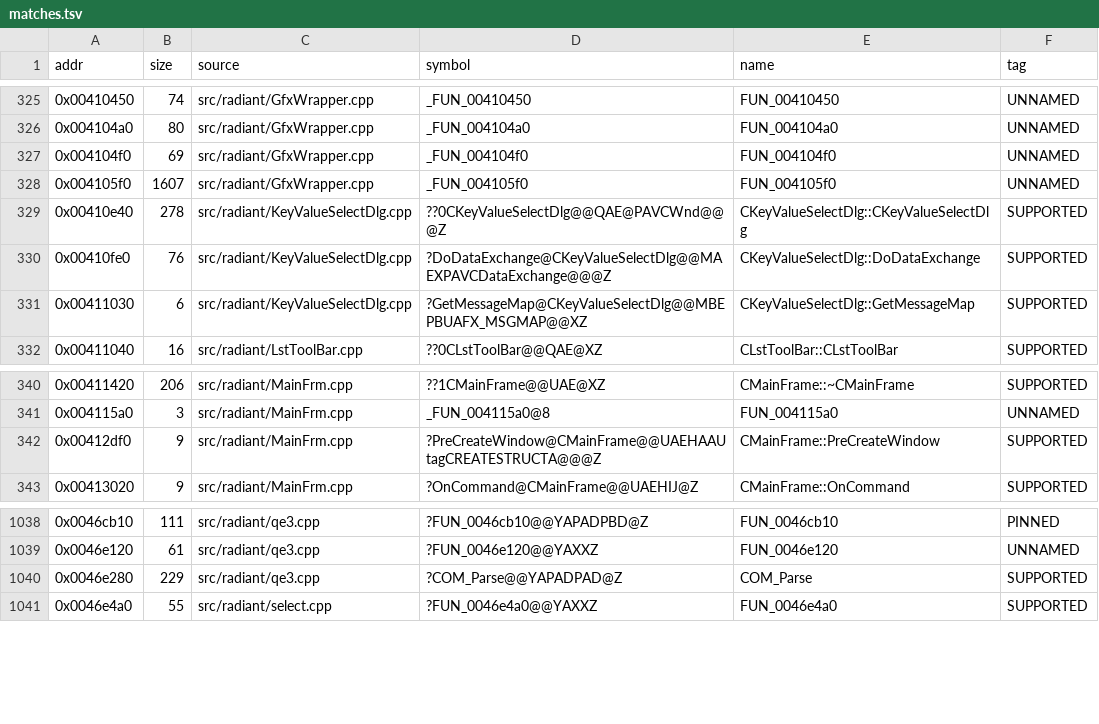
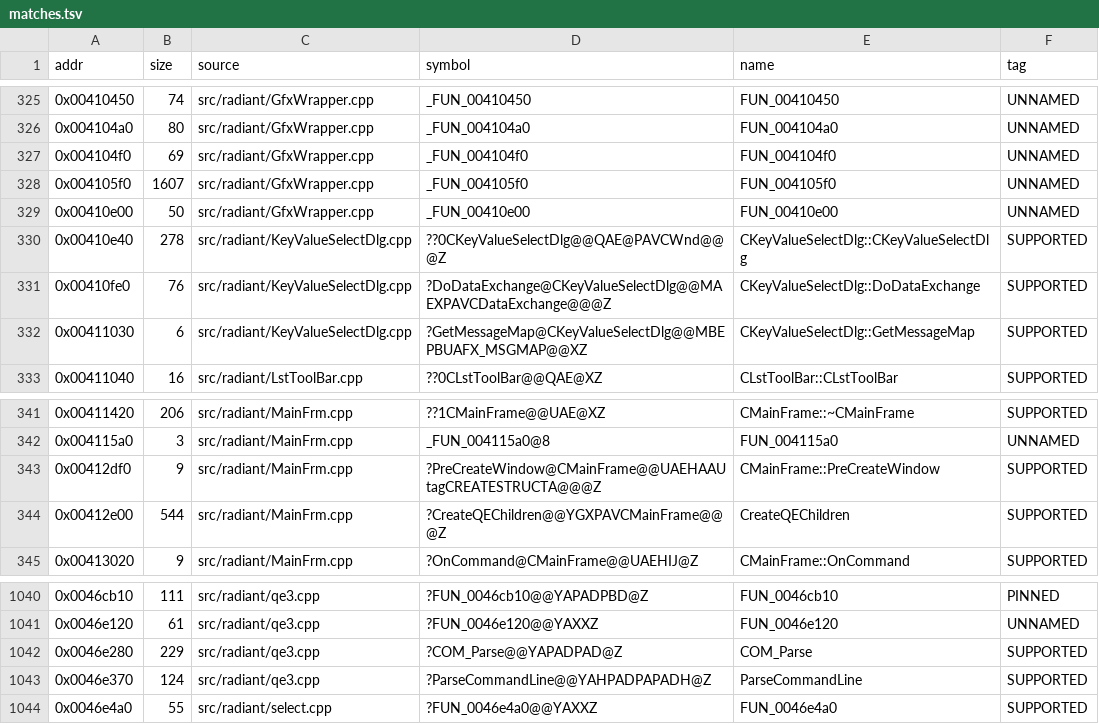
Before and after one commit to nawaftahir/cod2_wip, a TSV file: ledger/matches.tsv, drawn as a sheet; only a part is shown, gaps mark what is left out.

Commit message:
MainFrm/qe3/GfxWrapper: +3 matches (CreateQEChildren, ParseCommandLine, renderer shutdown)

```diff
--- a/ledger/matches.tsv
+++ b/ledger/matches.tsv
@@ -328,2 +328,3 @@ addr	size	source	symbol	name	tag
 0x004105f0	1607	src/radiant/GfxWrapper.cpp	_FUN_004105f0	FUN_004105f0	UNNAMED
+0x00410e00	50	src/radiant/GfxWrapper.cpp	_FUN_00410e00	FUN_00410e00	UNNAMED
 0x00410e40	278	src/radiant/KeyValueSelectDlg.cpp	??0CKeyValueSelectDlg@@QAE@PAVCWnd@@@Z	CKeyValueSelectDlg::CKeyValueSelectDlg	SUPPORTED
@@ -342,2 +343,3 @@ addr	size	source	symbol	name	tag
 0x00412df0	9	src/radiant/MainFrm.cpp	?PreCreateWindow@CMainFrame@@UAEHAAUtagCREATESTRUCTA@@@Z	CMainFrame::PreCreateWindow	SUPPORTED
+0x00412e00	544	src/radiant/MainFrm.cpp	?CreateQEChildren@@YGXPAVCMainFrame@@@Z	CreateQEChildren	SUPPORTED
 0x00413020	9	src/radiant/MainFrm.cpp	?OnCommand@CMainFrame@@UAEHIJ@Z	CMainFrame::OnCommand	SUPPORTED
@@ -1040,2 +1042,3 @@ addr	size	source	symbol	name	tag
 0x0046e280	229	src/radiant/qe3.cpp	?COM_Parse@@YAPADPAD@Z	COM_Parse	SUPPORTED
+0x0046e370	124	src/radiant/qe3.cpp	?ParseCommandLine@@YAHPADPAPADH@Z	ParseCommandLine	SUPPORTED
 0x0046e4a0	55	src/radiant/select.cpp	?FUN_0046e4a0@@YAXXZ	FUN_0046e4a0	SUPPORTED
```
Also changed, not shown: 4 other files.
